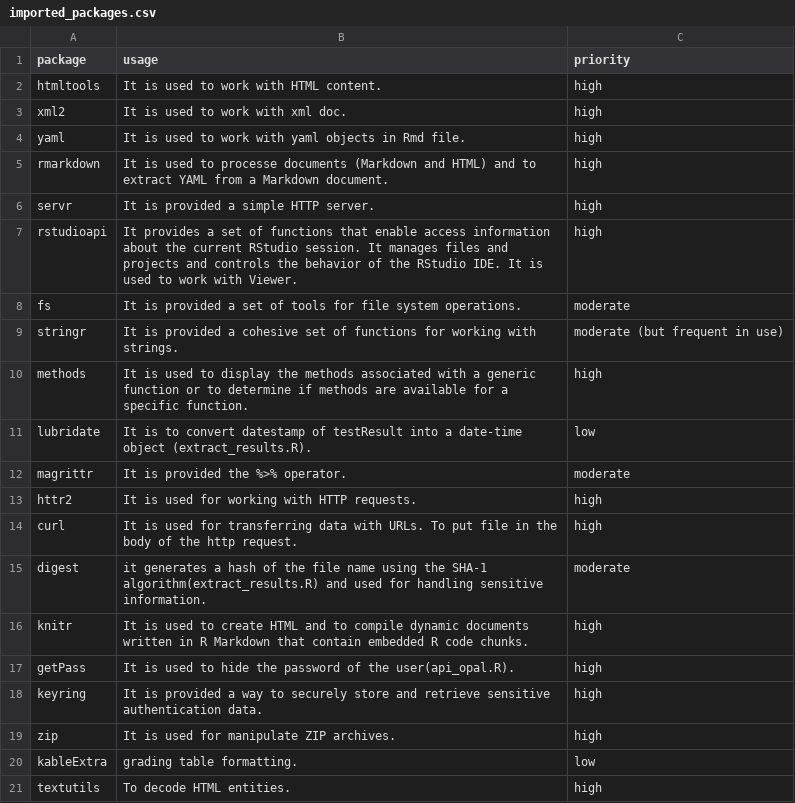
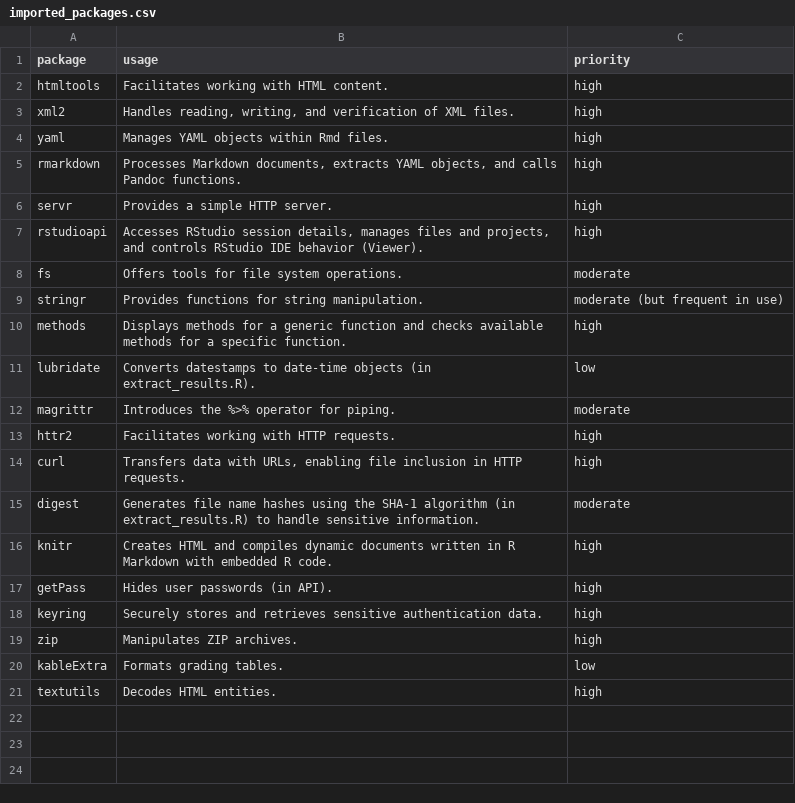
Before and after one commit to shevandrin/rqti, a CSV file: vignettes/imported_packages.csv, drawn as a sheet.

Commit message:
docs: checked grammar in content of the page with imported packages issue #209

```diff
--- a/vignettes/imported_packages.csv
+++ b/vignettes/imported_packages.csv
@@ -1,21 +1,21 @@
 package, usage, priority
-htmltools, It is used to work with HTML content., high
-xml2, It is used to work with xml doc., high
-yaml, It is used to work with yaml objects in Rmd file., high
-rmarkdown, It is used to processe documents (Markdown and HTML) and to extract YAML from a Markdown document., high
-servr, It is provided a simple HTTP server., high
-rstudioapi, It provides a set of functions that enable access information about the current RStudio session. It manages files and projects and controls the behavior of the RStudio IDE. It is used to work with Viewer., high
-fs, It is provided a set of tools for file system operations., moderate
-stringr, It is provided a cohesive set of functions for working with strings., moderate (but frequent in use)
-methods, It is used to display the methods associated with a generic function or to determine if methods are available for a specific function., high
-lubridate, It is to convert datestamp of testResult into a date-time object (extract_results.R)., low
-magrittr, It is provided the %>% operator., moderate
-httr2, It is used for working with HTTP requests., high
-curl, It is used for transferring data with URLs. To put file in the body of the http request., high
-digest, it generates a hash of the file name using the SHA-1 algorithm(extract_results.R) and used for handling sensitive information., moderate
-knitr, It is used to create HTML and to compile dynamic documents written in R Markdown that contain embedded R code chunks., high
-getPass, It is used to hide the password of the user(api_opal.R)., high
-keyring, It is provided a way to securely store and retrieve sensitive authentication data., high
-zip, 	It is used for manipulate ZIP archives., high
-kableExtra, grading table formatting., low
-textutils, To decode HTML entities., high
+htmltools,"Facilitates working with HTML content.",high
+xml2,"Handles reading, writing, and verification of XML files.",high
+yaml,"Manages YAML objects within Rmd files.",high
+rmarkdown,"Processes Markdown documents, extracts YAML objects, and calls Pandoc functions.",high
+servr,"Provides a simple HTTP server.",high
+rstudioapi,"Accesses RStudio session details, manages files and projects, and controls RStudio IDE behavior (Viewer).",high
+fs,"Offers tools for file system operations.",moderate
+stringr,"Provides functions for string manipulation.",moderate (but frequent in use)
+methods,"Displays methods for a generic function and checks available methods for a specific function.",high
+lubridate,"Converts datestamps to date-time objects (in extract_results.R).",low
+magrittr,"Introduces the %>% operator for piping.",moderate
+httr2,"Facilitates working with HTTP requests.",high
+curl,"Transfers data with URLs, enabling file inclusion in HTTP requests.",high
+digest,"Generates file name hashes using the SHA-1 algorithm (in extract_results.R) to handle sensitive information.",moderate
+knitr,"Creates HTML and compiles dynamic documents written in R Markdown with embedded R code.",high
+getPass,"Hides user passwords (in API).",high
+keyring,"Securely stores and retrieves sensitive authentication data.",high
+zip,"Manipulates ZIP archives.",high
+kableExtra,"Formats grading tables.",low
+textutils,"Decodes HTML entities.",high
```
